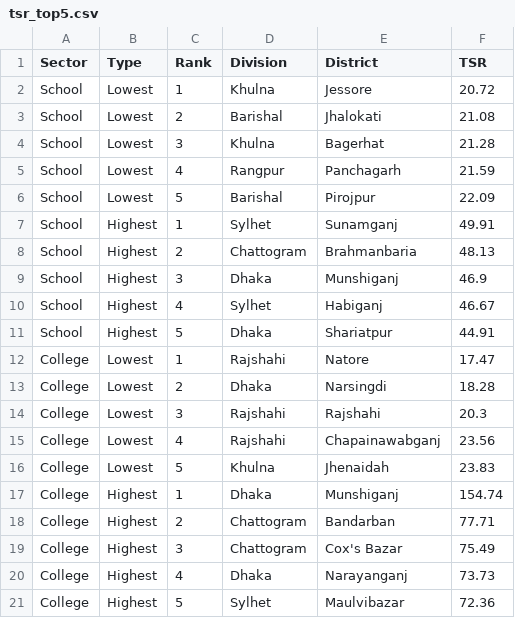
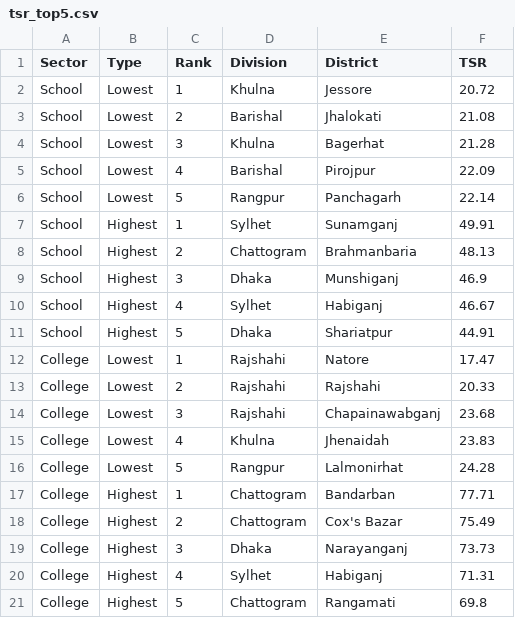
Before and after one commit to tasrik0001/ShikkhaRatio, a CSV file: data/tsr_top5.csv, drawn as a sheet.

```diff
--- a/data/tsr_top5.csv
+++ b/data/tsr_top5.csv
@@ -4,4 +4,4 @@ School,Lowest,2,Barishal,Jhalokati,21.08
 School,Lowest,3,Khulna,Bagerhat,21.28
-School,Lowest,4,Rangpur,Panchagarh,21.59
-School,Lowest,5,Barishal,Pirojpur,22.09
+School,Lowest,4,Barishal,Pirojpur,22.09
+School,Lowest,5,Rangpur,Panchagarh,22.14
 School,Highest,1,Sylhet,Sunamganj,49.91
@@ -12,10 +12,10 @@ School,Highest,5,Dhaka,Shariatpur,44.91
 College,Lowest,1,Rajshahi,Natore,17.47
-College,Lowest,2,Dhaka,Narsingdi,18.28
-College,Lowest,3,Rajshahi,Rajshahi,20.3
-College,Lowest,4,Rajshahi,Chapainawabganj,23.56
-College,Lowest,5,Khulna,Jhenaidah,23.83
-College,Highest,1,Dhaka,Munshiganj,154.74
-College,Highest,2,Chattogram,Bandarban,77.71
-College,Highest,3,Chattogram,Cox's Bazar,75.49
-College,Highest,4,Dhaka,Narayanganj,73.73
-College,Highest,5,Sylhet,Maulvibazar,72.36
+College,Lowest,2,Rajshahi,Rajshahi,20.33
+College,Lowest,3,Rajshahi,Chapainawabganj,23.68
+College,Lowest,4,Khulna,Jhenaidah,23.83
+College,Lowest,5,Rangpur,Lalmonirhat,24.28
+College,Highest,1,Chattogram,Bandarban,77.71
+College,Highest,2,Chattogram,Cox's Bazar,75.49
+College,Highest,3,Dhaka,Narayanganj,73.73
+College,Highest,4,Sylhet,Habiganj,71.31
+College,Highest,5,Chattogram,Rangamati,69.8
```
Also changed, not shown: data/college_summary.csv, data/school_summary.csv, 4 other files.
